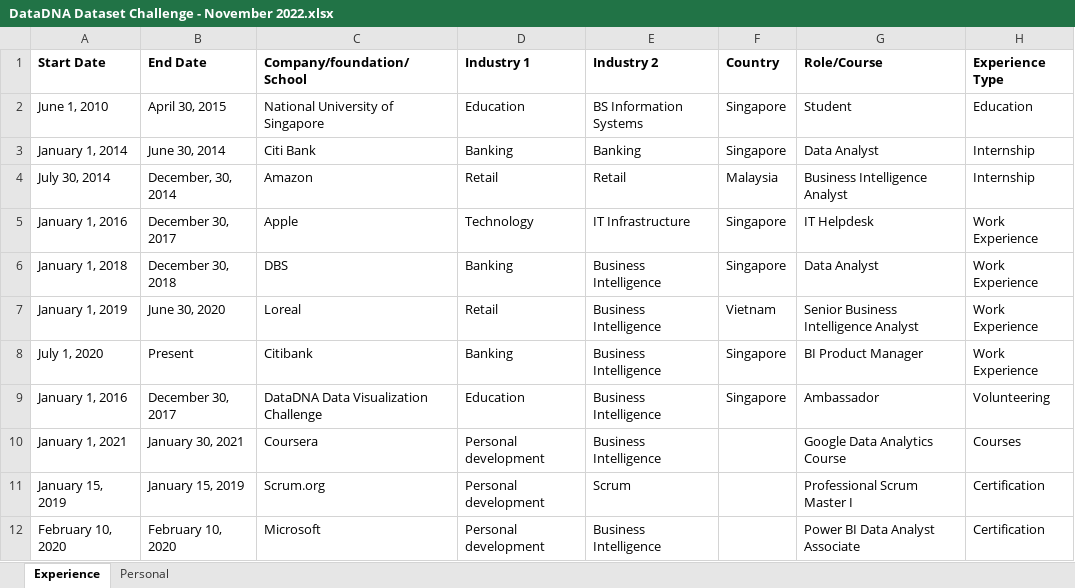
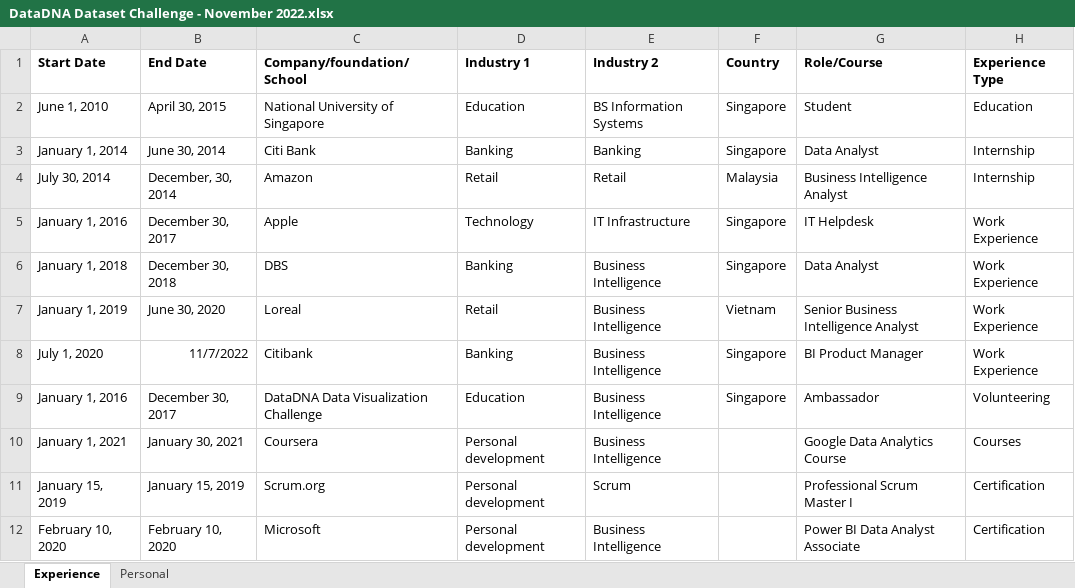
Before and after one commit to awmium/Data-Analysis, an Excel workbook: 09. DataDNA Nov Challenge - Resume Analysis/DataDNA Dataset Challenge - November 2022.xlsx, sheet Experience, drawn as a sheet; values as stored, in another font and other column widths than the file's, no borders; the diff names each change by its address in the sheet, - before the commit and + after, or states it on an @@ line.

```diff
--- a/09. DataDNA Nov Challenge - Resume Analysis/DataDNA Dataset Challenge - November 2022.xlsx (sheet Experience)
+++ b/09. DataDNA Nov Challenge - Resume Analysis/DataDNA Dataset Challenge - November 2022.xlsx (sheet Experience)
-B8 (End Date): Present
+B8 (End Date): 11/7/2022
```
Also changed, not shown: 23 other files.
